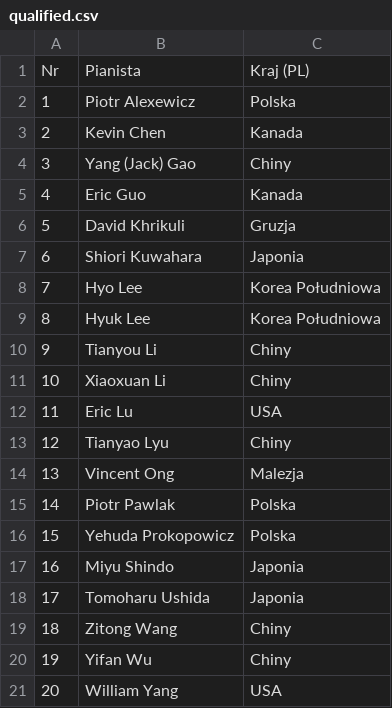
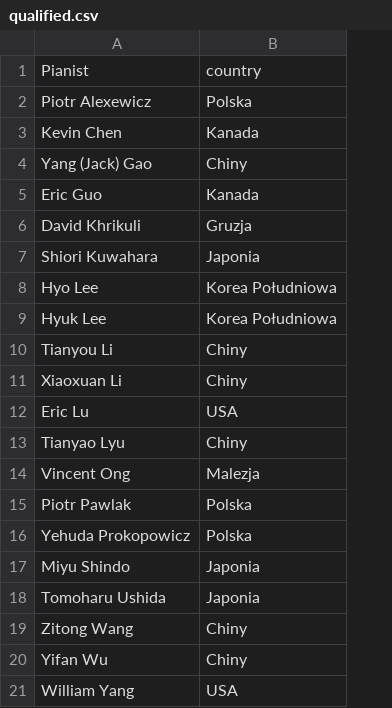
Before and after one commit to julpul/ChopinRank2025, a CSV file: Data/resoults/19th Chopin Competition/third round/qualified.csv, drawn as a sheet; removed rows and columns are numbered as before the commit, all else as after; the diff names each change by its address in the sheet, - before the commit and + after, or states it on an @@ line.

Commit message:
stabilize data collection and metadata generation with competiton resoults

```diff
--- a/Data/resoults/19th Chopin Competition/third round/qualified.csv
+++ b/Data/resoults/19th Chopin Competition/third round/qualified.csv
-column A, rows 2-21: 1 | 2 | 3 | 4 | 5 | 6 | 7 | 8 | 9 | 10 | 11 | 12 | 13 | 14 | 15 | 16 | 17 | 18 | 19 | 20
-row 1: Nr | Pianista | Kraj (PL)
+row 1: Pianist | country
```
Also changed, not shown: Data/resoults/18th Chopin Competition/first round/qualified.csv, Data/resoults/18th Chopin Competition/second round/qualified.csv, 4 other files.
